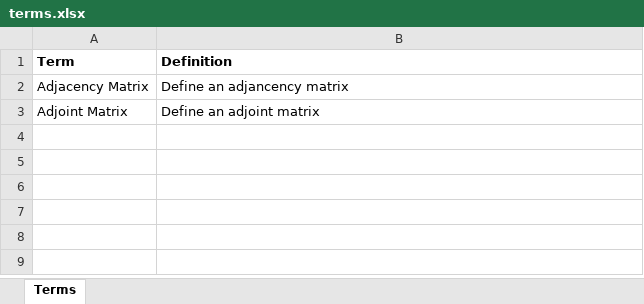
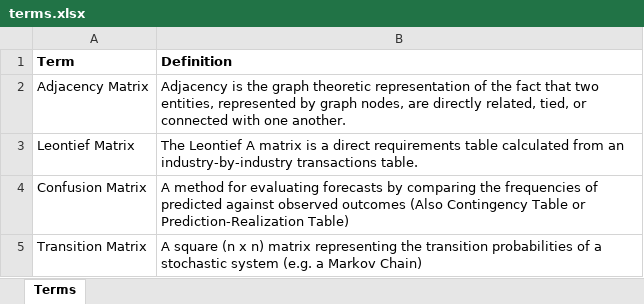
Before and after one commit to open-risk/moodleUtils, an Excel workbook: terms.xlsx, sheet Terms, drawn as a sheet; values as stored, in another font and other column widths than the file's, no borders; charts and pictures not drawn; removed rows and columns are numbered as before the commit, all else as after; the diff names each change by its address in the sheet, - before the commit and + after, or states it on an @@ line.

```diff
--- a/terms.xlsx (sheet Terms)
+++ b/terms.xlsx (sheet Terms)
-B2 (Definition): Define an adjancency matrix
+B2 (Definition): Adjacency is the graph theoretic representation of the fact that two entities, represented by graph nodes, are directly related, tied, or connected with one another.
-row 3: Adjoint Matrix | Define an adjoint matrix
+row 3: Leontief Matrix | The Leontief A matrix is a direct requirements table calculated from an industry-by-industry transactions table.
+row 4: Confusion Matrix | A method for evaluating forecasts by comparing the frequencies of predicted against observed outcomes (Also Contingency Table or Prediction-Realization Table)
+row 5: Transition Matrix | A square (n x n) matrix representing the transition probabilities of a stochastic system (e.g. a Markov Chain)
```
Also changed, not shown: 4 other files.
